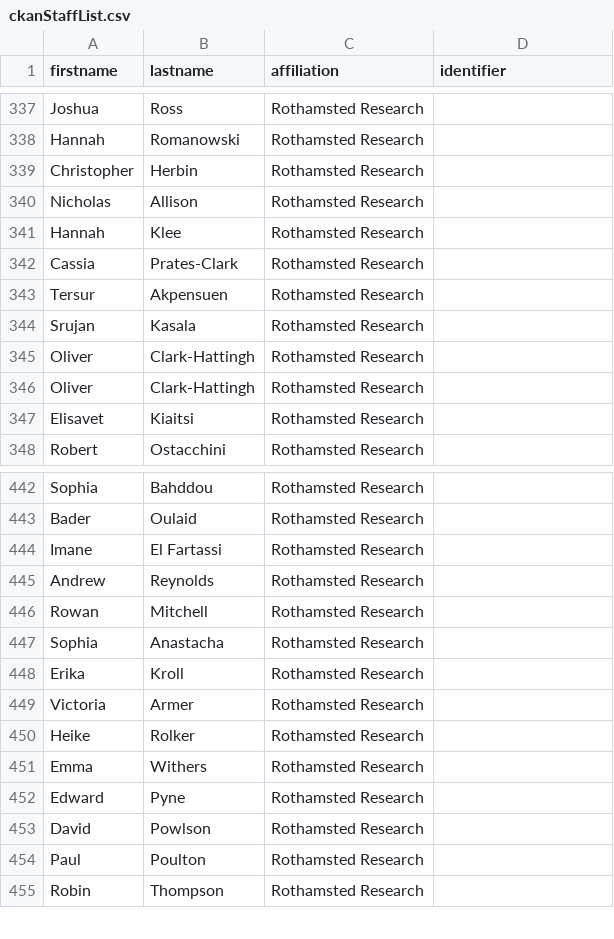
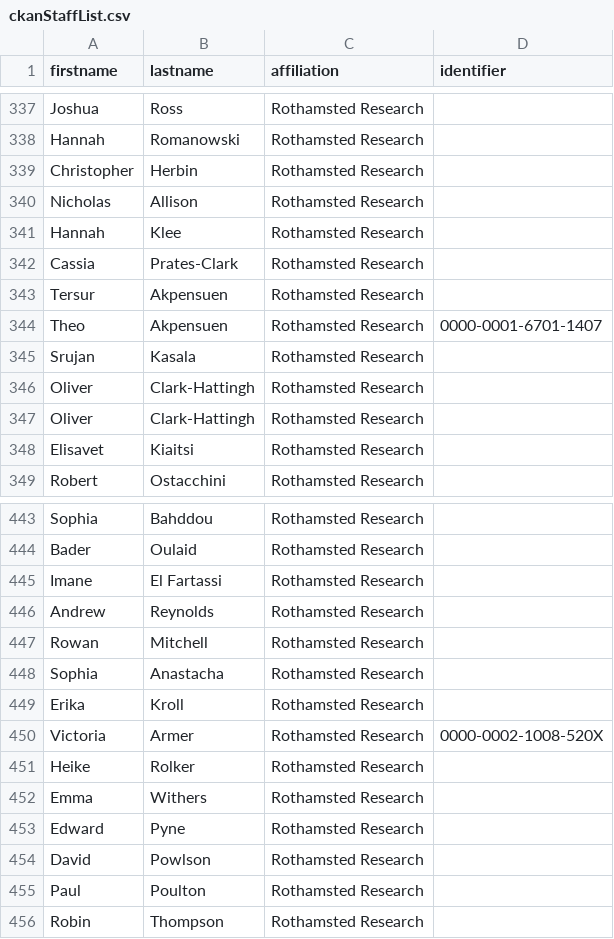
Before and after one commit to Rothamsted-Ecoinformatics/CKAN, a CSV file: src/csvFiles/ckanStaffList.csv, drawn as a sheet; only a part is shown, gaps mark what is left out; addresses are those after the commit; the diff names each change by its address in the sheet, - before the commit and + after, or states it on an @@ line.

Commit message:
Update ckanStaffList.csv

```diff
--- a/src/csvFiles/ckanStaffList.csv
+++ b/src/csvFiles/ckanStaffList.csv
+row 344: Theo | Akpensuen | Rothamsted Research | 0000-0001-6701-1407
-D450 (identifier): (empty)
+D450 (identifier): 0000-0002-1008-520X
```
